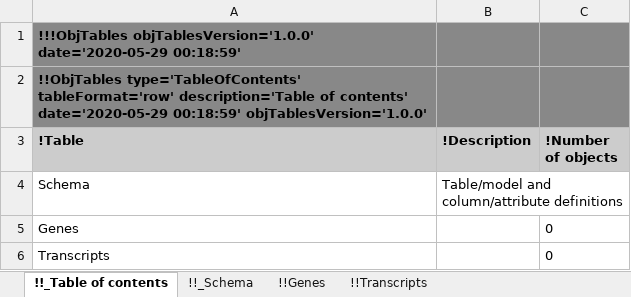
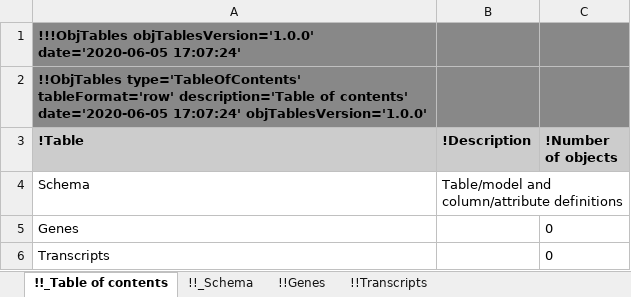
Before and after one commit to KarrLab/obj_tables, an Excel workbook: examples/genomics/template.xlsx, sheet !!_Table of contents, drawn as a sheet; values as stored, in another font and other column widths than the file's, no borders; the diff names each change by its address in the sheet, - before the commit and + after, or states it on an @@ line.

```diff
--- a/examples/genomics/template.xlsx (sheet !!_Table of contents)
+++ b/examples/genomics/template.xlsx (sheet !!_Table of contents)
-A1 (!Table): !!!ObjTables objTablesVersion='1.0.0' date='2020-05-29 00:18:59'
+A1 (!Table): !!!ObjTables objTablesVersion='1.0.0' date='2020-06-05 17:07:24'
-A2 (!Table): …of contents' date='2020-05-29 00:18:59' objTablesVersion='1.0.0'
+A2 (!Table): …of contents' date='2020-06-05 17:07:24' objTablesVersion='1.0.0'
```
Also changed, not shown: sheet !!_Schema, sheet !!Transcripts, sheet !!Genes, examples/genomics/schema_and_data.xlsx, 8 other files.
